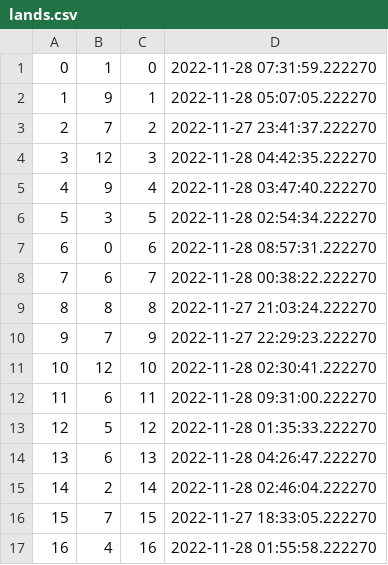
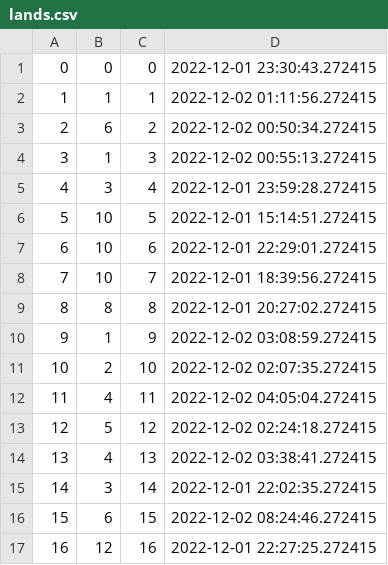
Before and after one commit to notsamdonald/SPM_group_1, a CSV file: database/output_tables/lands.csv, drawn as a sheet; only a part is shown; the diff covers the shown part only.

```diff
--- a/database/output_tables/lands.csv
+++ b/database/output_tables/lands.csv
@@ -1,17 +1,17 @@
-0,1,0,2022-11-28 07:31:59.222270
-1,9,1,2022-11-28 05:07:05.222270
-2,7,2,2022-11-27 23:41:37.222270
-3,12,3,2022-11-28 04:42:35.222270
-4,9,4,2022-11-28 03:47:40.222270
-5,3,5,2022-11-28 02:54:34.222270
-6,0,6,2022-11-28 08:57:31.222270
-7,6,7,2022-11-28 00:38:22.222270
-8,8,8,2022-11-27 21:03:24.222270
-9,7,9,2022-11-27 22:29:23.222270
-10,12,10,2022-11-28 02:30:41.222270
-11,6,11,2022-11-28 09:31:00.222270
-12,5,12,2022-11-28 01:35:33.222270
-13,6,13,2022-11-28 04:26:47.222270
-14,2,14,2022-11-28 02:46:04.222270
-15,7,15,2022-11-27 18:33:05.222270
-16,4,16,2022-11-28 01:55:58.222270
+0,0,0,2022-12-01 23:30:43.272415
+1,1,1,2022-12-02 01:11:56.272415
+2,6,2,2022-12-02 00:50:34.272415
+3,1,3,2022-12-02 00:55:13.272415
+4,3,4,2022-12-01 23:59:28.272415
+5,10,5,2022-12-01 15:14:51.272415
+6,10,6,2022-12-01 22:29:01.272415
+7,10,7,2022-12-01 18:39:56.272415
+8,8,8,2022-12-01 20:27:02.272415
+9,1,9,2022-12-02 03:08:59.272415
+10,2,10,2022-12-02 02:07:35.272415
+11,4,11,2022-12-02 04:05:04.272415
+12,5,12,2022-12-02 02:24:18.272415
+13,4,13,2022-12-02 03:38:41.272415
+14,3,14,2022-12-01 22:02:35.272415
+15,6,15,2022-12-02 08:24:46.272415
+16,12,16,2022-12-01 22:27:25.272415
```
Also changed, not shown: 62 edited cells elsewhere in this file, database/output_tables/departure.csv, database/output_tables/flight.csv, 1 other file.
